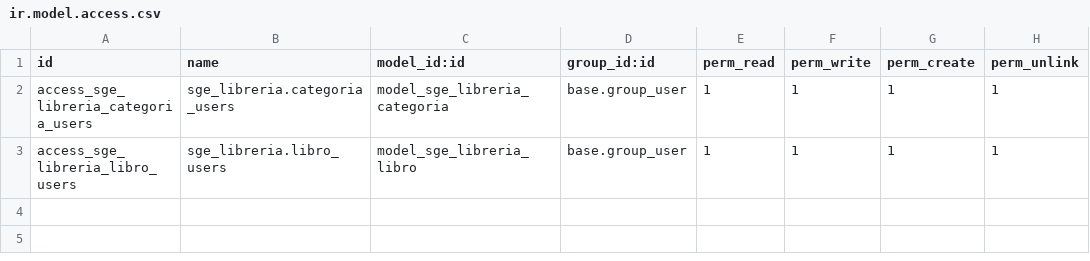
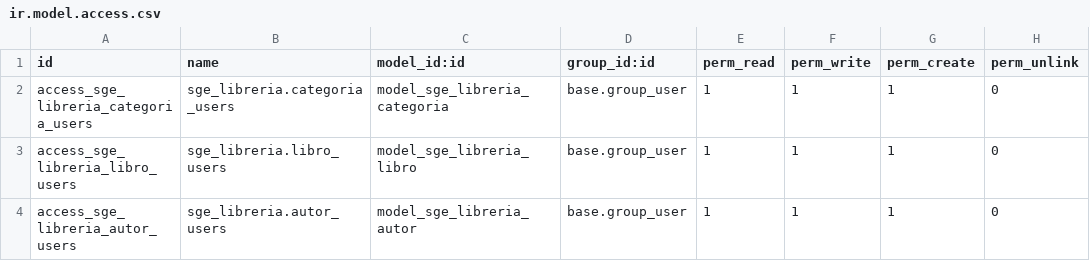
Before and after one commit to Carol-Devv/SGE-odoo-devB-04, a CSV file: odoo/addons/sge_libreria/security/ir.model.access.csv, drawn as a sheet.

Commit message:
autor

```diff
--- a/odoo/addons/sge_libreria/security/ir.model.access.csv
+++ b/odoo/addons/sge_libreria/security/ir.model.access.csv
@@ -1,3 +1,4 @@
 id,name,model_id:id,group_id:id,perm_read,perm_write,perm_create,perm_unlink
-access_sge_libreria_categoria_users,sge_libreria.categoria_users,model_sge_libreria_categoria,base.group_user,1,1,1,1
-access_sge_libreria_libro_users,sge_libreria.libro_users,model_sge_libreria_libro,base.group_user,1,1,1,1
+access_sge_libreria_categoria_users,sge_libreria.categoria_users,model_sge_libreria_categoria,base.group_user,1,1,1,0
+access_sge_libreria_libro_users,sge_libreria.libro_users,model_sge_libreria_libro,base.group_user,1,1,1,0
+access_sge_libreria_autor_users,sge_libreria.autor_users,model_sge_libreria_autor,base.group_user,1,1,1,0
```
Also changed, not shown: 17 other files.
